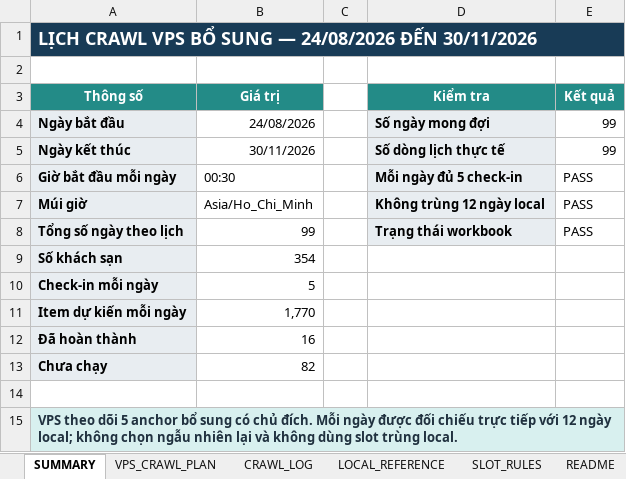
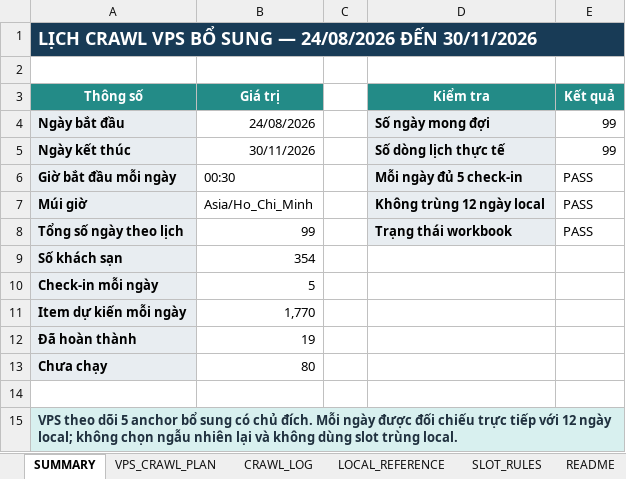
Before and after one commit to Andnm/capstone-master, an Excel workbook: outputs/vps-crawl-planner-20260823/vps_crawl_sampling_master.xlsx, sheet SUMMARY, drawn as a sheet; values as stored, in another font and other column widths than the file's, no borders; conditional formats not drawn; the diff names each change by its address in the sheet, - before the commit and + after, or states it on an @@ line.

```diff
--- a/outputs/vps-crawl-planner-20260823/vps_crawl_sampling_master.xlsx (sheet SUMMARY)
+++ b/outputs/vps-crawl-planner-20260823/vps_crawl_sampling_master.xlsx (sheet SUMMARY)
-B12 (Giá trị): 16
+B12 (Giá trị): 19
-B13 (Giá trị): 82
+B13 (Giá trị): 80
```
Also changed, not shown: sheet CRAWL_LOG, sheet VPS_CRAWL_PLAN, outputs/crawl-data-planner-20260816/crawl_sampling_master.xlsx.
